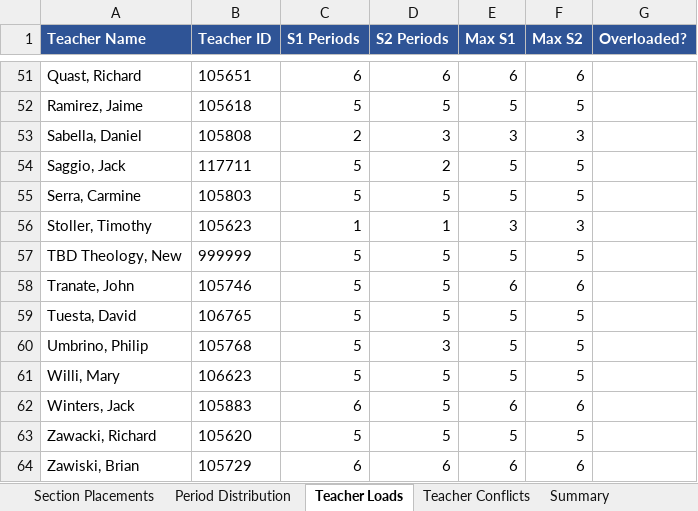
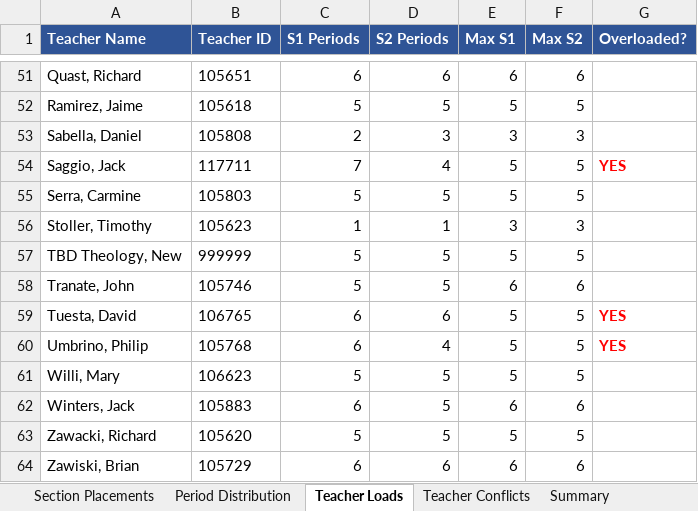
Before and after one commit to jciofalopowerllc-stack/sat-course, an Excel workbook: Job1_Section_Placements_2026_27.xlsx, sheet Teacher Loads, drawn as a sheet; only a part is shown, gaps mark what is left out; values as stored, in another font and other column widths than the file's, no borders; the diff names each change by its address in the sheet, - before the commit and + after, or states it on an @@ line.

```diff
--- a/Job1_Section_Placements_2026_27.xlsx (sheet Teacher Loads)
+++ b/Job1_Section_Placements_2026_27.xlsx (sheet Teacher Loads)
-C54 (S1 Periods): 5
+C54 (S1 Periods): 7
-D54 (S2 Periods): 2
+D54 (S2 Periods): 4
-G54 (Overloaded?): (empty)
+G54 (Overloaded?): YES
-C59:C60 (S1 Periods): 5
+C59:C60 (S1 Periods): 6
-D59 (S2 Periods): 5
+D59 (S2 Periods): 6
-G59:G60 (Overloaded?): (empty)
+G59:G60 (Overloaded?): YES
-D60 (S2 Periods): 3
+D60 (S2 Periods): 4
```
Also changed, not shown: sheet Section Placements, sheet Teacher Conflicts, sheet Period Distribution, sheet Summary, Job1_Section_Placements_GR12_2026_27.xlsx, Job2_Student_Placements_GR12_2026_27.xlsx, 8 other files.
